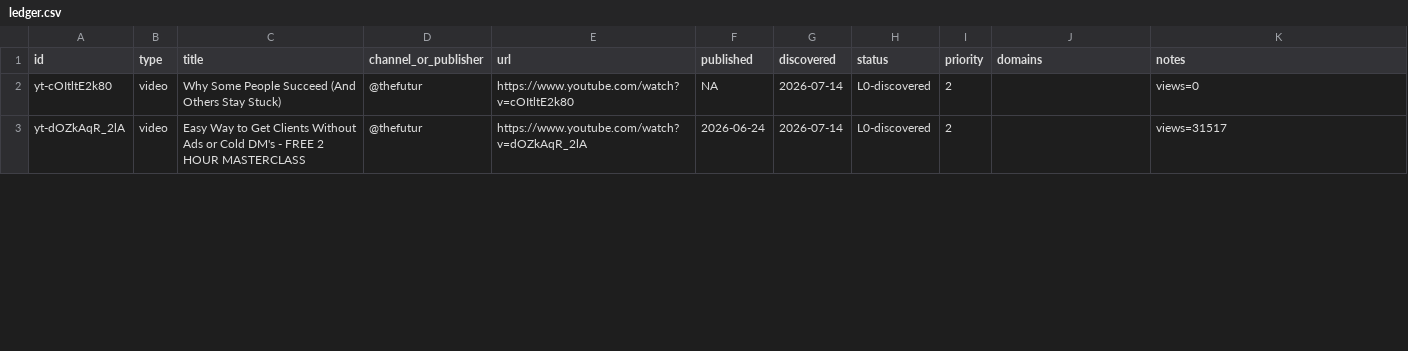
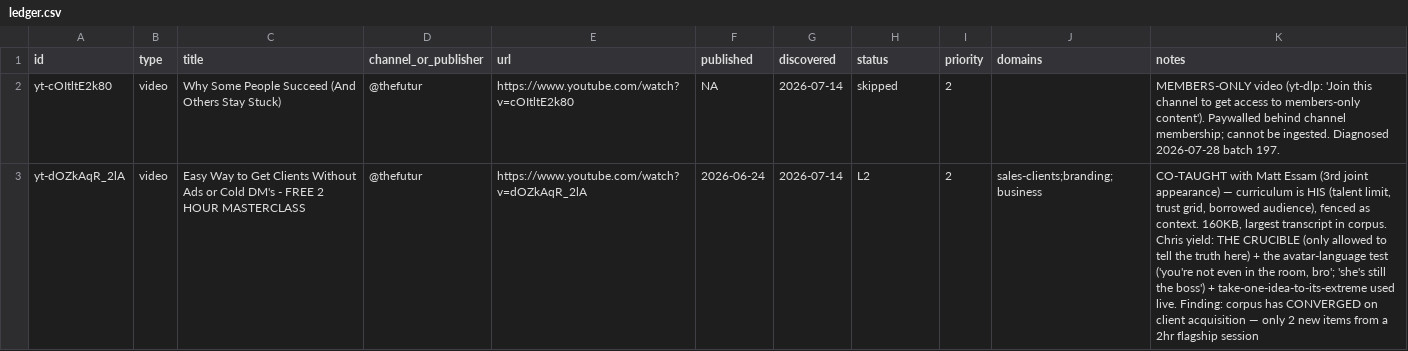
Before and after one commit to claes-work/chris-do-clone, a CSV file: pipeline/ledger.csv, drawn as a sheet; only a part is shown; the diff covers the shown part only; the diff names each change by its address in the sheet, - before the commit and + after, or states it on an @@ line.

```diff
--- a/pipeline/ledger.csv
+++ b/pipeline/ledger.csv
-H2 (status): L0-discovered
+H2 (status): skipped
-K2 (notes): views=0
+K2 (notes): MEMBERS-ONLY video (yt-dlp: 'Join this channel to get access to members-only content'). Paywalled behind channel membership; cannot be ingested. Diagnosed 2026-07-28 batch 197.
-H3 (status): L0-discovered
+H3 (status): L2
-J3 (domains): (empty)
+J3 (domains): sales-clients;branding;business
-K3 (notes): views=31517
+K3 (notes): CO-TAUGHT with Matt Essam (3rd joint appearance) — curriculum is HIS (talent limit, trust grid, borrowed audience), fenced as context. 160KB, largest transcript in corpus. Chris yield: THE CRUCIBLE (only allowed to tell the truth here) + the avatar-language test ('you're not even in the room, bro'; 'she's still the boss') + take-one-idea-to-its-extreme used live. Finding: corpus has CONVERGED on client acquisition — only 2 new items from a 2hr flagship session
```
Also changed, not shown: 2 edited cells elsewhere in this file, 5 other files.
